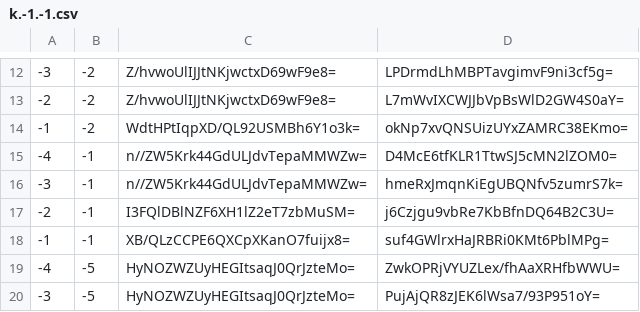
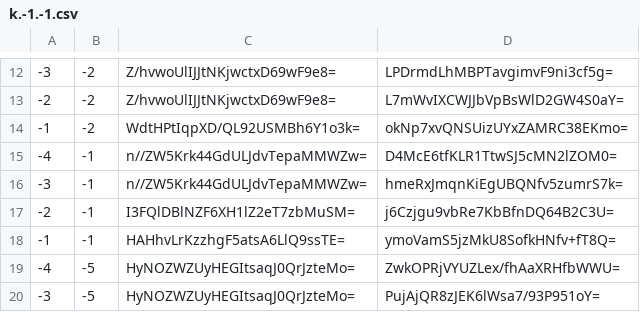
Before and after one commit to counterfitninja/netherlower, a CSV file: tiles/zoom.-1/metadata/k.-1.-1.csv, drawn as a sheet; only a part is shown, gaps mark what is left out.

```diff
--- a/tiles/zoom.-1/metadata/k.-1.-1.csv
+++ b/tiles/zoom.-1/metadata/k.-1.-1.csv
@@ -17,3 +17,3 @@
 -2,-1,I3FQlDBlNZF6XH1lZ2eT7zbMuSM=,j6Czjgu9vbRe7KbBfnDQ64B2C3U=
--1,-1,XB/QLzCCPE6QXCpXKanO7fuijx8=,suf4GWlrxHaJRBRi0KMt6PblMPg=
+-1,-1,HAHhvLrKzzhgF5atsA6LlQ9ssTE=,ymoVamS5jzMkU8SofkHNfv+fT8Q=
 -4,-5,HyNOZWZUyHEGItsaqJ0QrJzteMo=,ZwkOPRjVYUZLex/fhAaXRHfbWWU=
```
Also changed, not shown: tiles/zoom.-1/metadata/k.-1.0.csv, tiles/zoom.-1/metadata/k.0.-1.csv, 33 other files.
